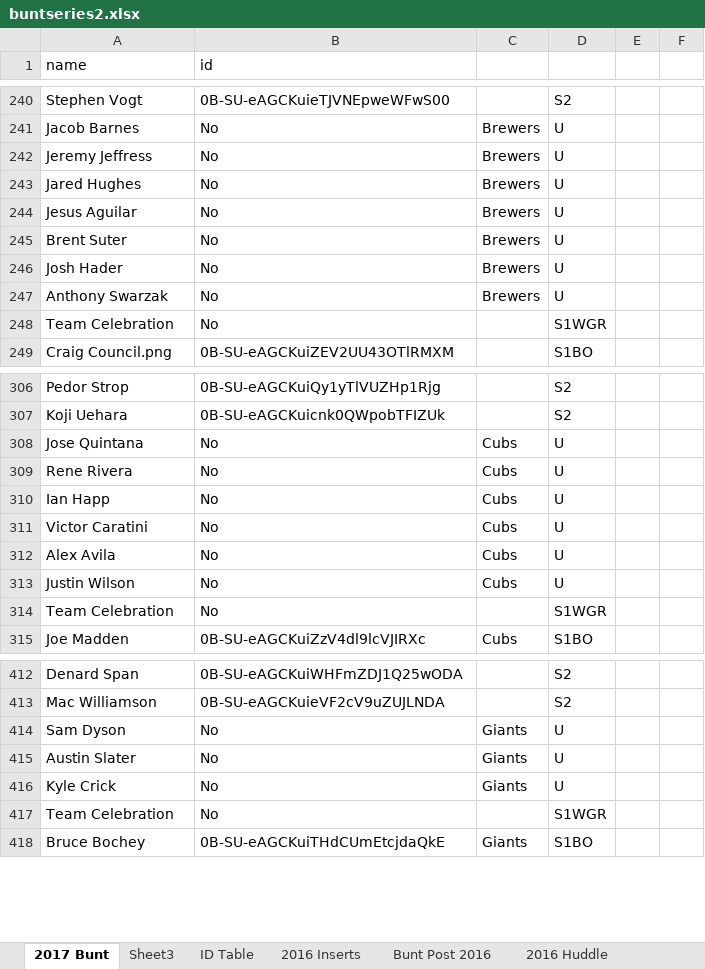
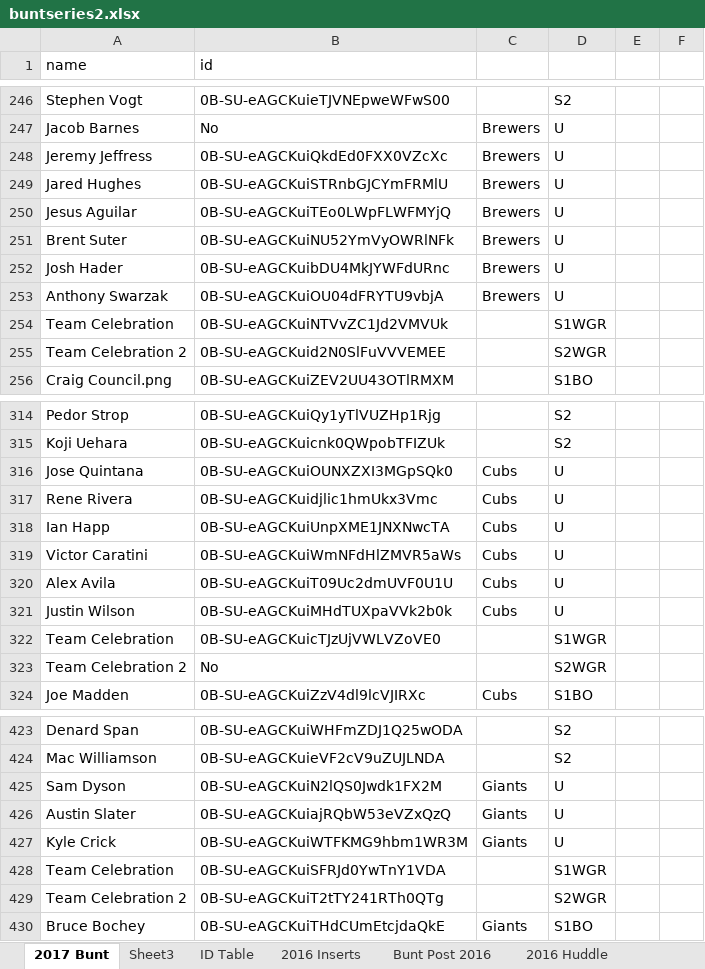
Before and after one commit to Wolfbane50/myApp, an Excel workbook: buntseries2.xlsx, sheet 2017 Bunt, drawn as a sheet; only a part is shown, gaps mark what is left out; values as stored, in another font and other column widths than the file's, no borders; conditional formats not drawn; addresses are those after the commit; the diff covers the shown part only; the diff names each change by its address in the sheet, - before the commit and + after, or states it on an @@ line.

Commit message:
Bunt Updates

```diff
--- a/buntseries2.xlsx (sheet 2017 Bunt)
+++ b/buntseries2.xlsx (sheet 2017 Bunt)
-B248 (id): No
+B248 (id): 0B-SU-eAGCKuiQkdEd0FXX0VZcXc
-B249 (id): No
+B249 (id): 0B-SU-eAGCKuiSTRnbGJCYmFRMlU
-B250 (id): No
+B250 (id): 0B-SU-eAGCKuiTEo0LWpFLWFMYjQ
-B251 (id): No
+B251 (id): 0B-SU-eAGCKuiNU52YmVyOWRlNFk
-B252 (id): No
+B252 (id): 0B-SU-eAGCKuibDU4MkJYWFdURnc
-B253 (id): No
+B253 (id): 0B-SU-eAGCKuiOU04dFRYTU9vbjA
-B254 (id): No
+B254 (id): 0B-SU-eAGCKuiNTVvZC1Jd2VMVUk
+row 255: Team Celebration 2 | 0B-SU-eAGCKuid2N0SlFuVVVEMEE |  | S2WGR
-B316 (id): No
+B316 (id): 0B-SU-eAGCKuiOUNXZXI3MGpSQk0
-B317 (id): No
+B317 (id): 0B-SU-eAGCKuidjlic1hmUkx3Vmc
-B318 (id): No
+B318 (id): 0B-SU-eAGCKuiUnpXME1JNXNwcTA
-B319 (id): No
+B319 (id): 0B-SU-eAGCKuiWmNFdHlZMVR5aWs
-B320 (id): No
+B320 (id): 0B-SU-eAGCKuiT09Uc2dmUVF0U1U
-B321 (id): No
+B321 (id): 0B-SU-eAGCKuiMHdTUXpaVVk2b0k
-B322 (id): No
+B322 (id): 0B-SU-eAGCKuicTJzUjVWLVZoVE0
+row 323: Team Celebration 2 | No |  | S2WGR
-B425 (id): No
+B425 (id): 0B-SU-eAGCKuiN2lQS0Jwdk1FX2M
-B426 (id): No
+B426 (id): 0B-SU-eAGCKuiajRQbW53eVZxQzQ
-B427 (id): No
+B427 (id): 0B-SU-eAGCKuiWTFKMG9hbm1WR3M
-B428 (id): No
+B428 (id): 0B-SU-eAGCKuiSFRJd0YwTnY1VDA
+row 429: Team Celebration 2 | 0B-SU-eAGCKuiT2tTY241RTh0QTg |  | S2WGR
```
Also changed, not shown: 28 added rows and 140 edited cells elsewhere in this sheet, sheet Sheet3, 1 other file.
